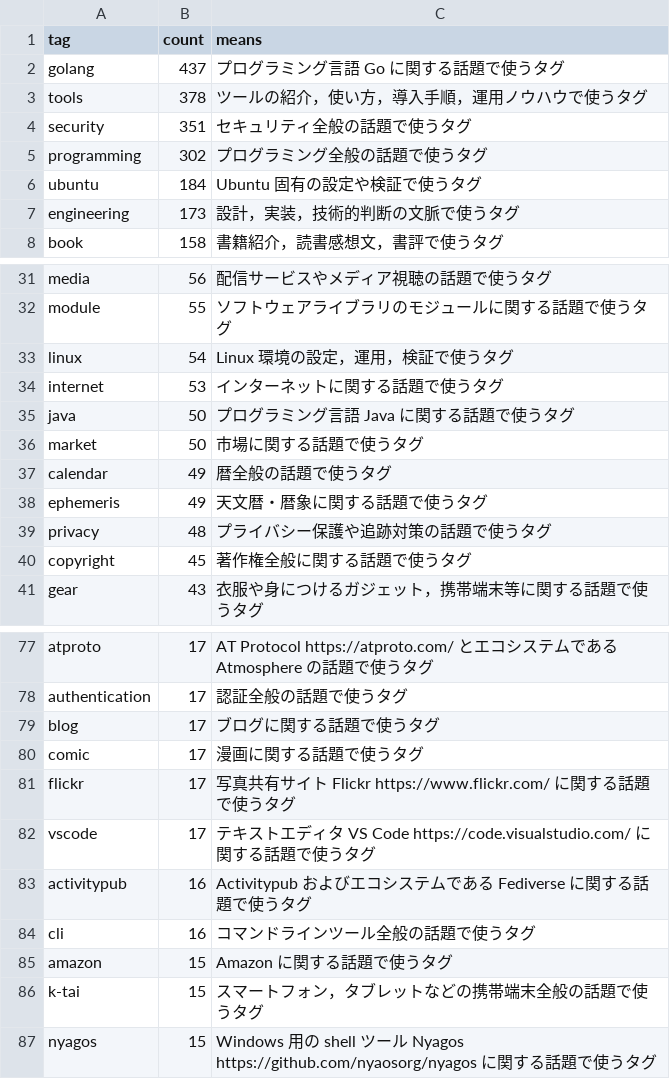
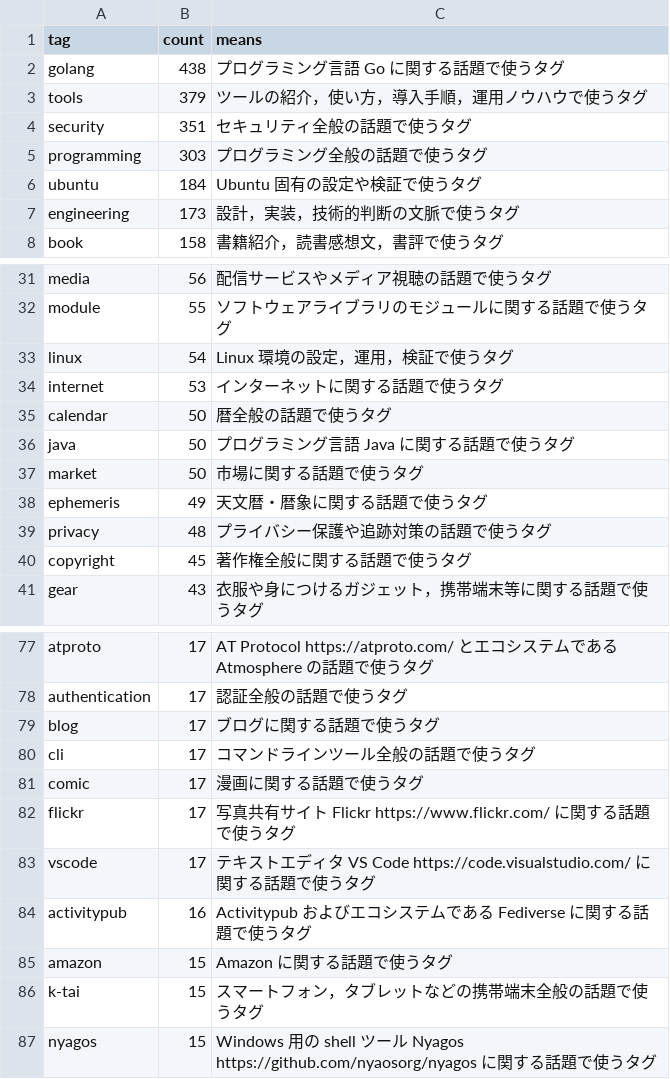
Before and after one commit to spiegel-im-spiegel/github-pages-env, a CSV file: .github/workflows/tagslist.csv, drawn as a sheet; only a part is shown, gaps mark what is left out.

Commit message:
Bump tag counts and adjust ordering in .github/workflows/tagslist.csv

```diff
--- a/.github/workflows/tagslist.csv
+++ b/.github/workflows/tagslist.csv
@@ -1,6 +1,6 @@
 tag,count,means
-"golang",437,"プログラミング言語 Go に関する話題で使うタグ"
-"tools",378,"ツールの紹介，使い方，導入手順，運用ノウハウで使うタグ"
+"golang",438,"プログラミング言語 Go に関する話題で使うタグ"
+"tools",379,"ツールの紹介，使い方，導入手順，運用ノウハウで使うタグ"
 "security",351,"セキュリティ全般の話題で使うタグ"
-"programming",302,"プログラミング全般の話題で使うタグ"
+"programming",303,"プログラミング全般の話題で使うタグ"
 "ubuntu",184,"Ubuntu 固有の設定や検証で使うタグ"
@@ -34,5 +34,5 @@ tag,count,means
 "internet",53,"インターネットに関する話題で使うタグ"
+"calendar",50,"暦全般の話題で使うタグ"
 "java",50,"プログラミング言語 Java に関する話題で使うタグ"
 "market",50,"市場に関する話題で使うタグ"
-"calendar",49,"暦全般の話題で使うタグ"
 "ephemeris",49,"天文暦・暦象に関する話題で使うタグ"
@@ -79,2 +79,3 @@ tag,count,means
 "blog",17,"ブログに関する話題で使うタグ"
+"cli",17,"コマンドラインツール全般の話題で使うタグ"
 "comic",17,"漫画に関する話題で使うタグ"
@@ -83,3 +84,2 @@ tag,count,means
 "activitypub",16,"Activitypub およびエコシステムである Fediverse に関する話題で使うタグ"
-"cli",16,"コマンドラインツール全般の話題で使うタグ"
 "amazon",15,"Amazon に関する話題で使うタグ"
```
